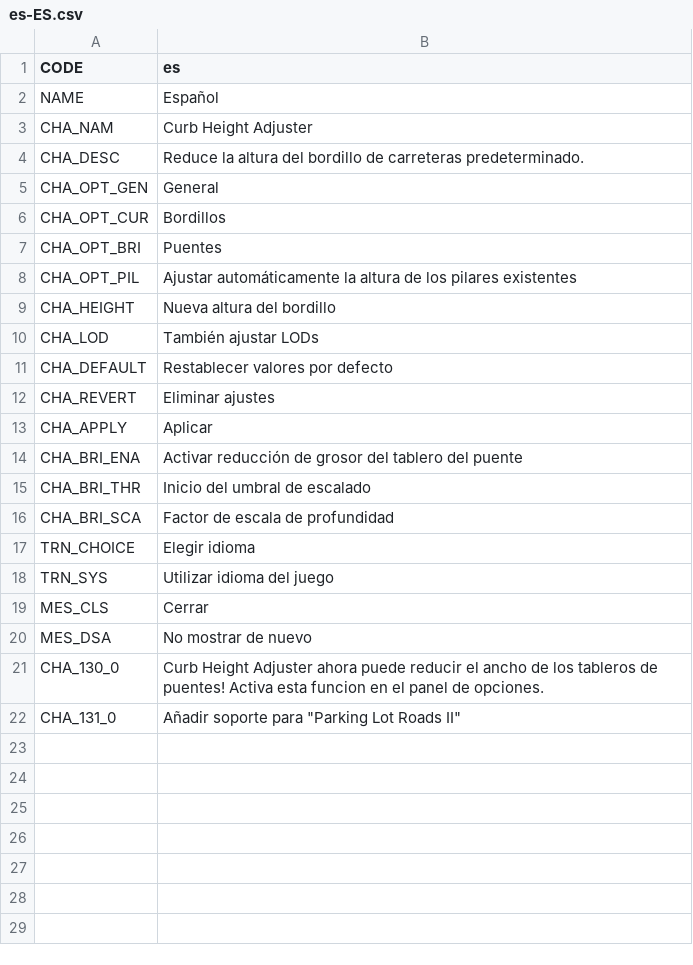
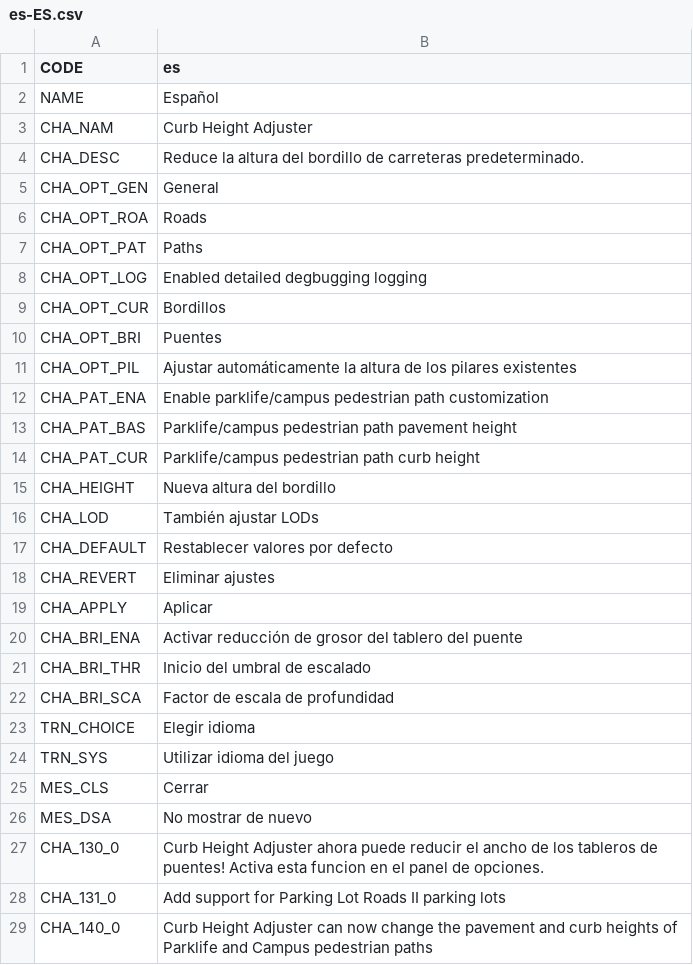
Before and after one commit to algernon-A/CurbHeightAdjuster, a CSV file: Translations/es-ES.csv, drawn as a sheet.

```diff
--- a/Translations/es-ES.csv
+++ b/Translations/es-ES.csv
@@ -5,2 +5,5 @@
 "CHA_OPT_GEN","General"
+"CHA_OPT_ROA","Roads"
+"CHA_OPT_PAT","Paths"
+"CHA_OPT_LOG","Enabled detailed degbugging logging"
 "CHA_OPT_CUR","Bordillos"
@@ -8,2 +11,5 @@
 "CHA_OPT_PIL","Ajustar automáticamente la altura de los pilares existentes"
+"CHA_PAT_ENA","Enable parklife/campus pedestrian path customization"
+"CHA_PAT_BAS","Parklife/campus pedestrian path pavement height"
+"CHA_PAT_CUR","Parklife/campus pedestrian path curb height"
 "CHA_HEIGHT","Nueva altura del bordillo"
@@ -21,2 +27,3 @@
 "CHA_130_0","Curb Height Adjuster ahora puede reducir el ancho de los tableros de puentes! Activa esta funcion en el panel de opciones."
-"CHA_131_0","Añadir soporte para ""Parking Lot Roads II"""
+"CHA_131_0","Add support for Parking Lot Roads II parking lots"
+"CHA_140_0","Curb Height Adjuster can now change the pavement and curb heights of Parklife and Campus pedestrian paths"
```
Also changed, not shown: Translations/de-DE.csv, Translations/ko-KR.csv, 9 other files.
